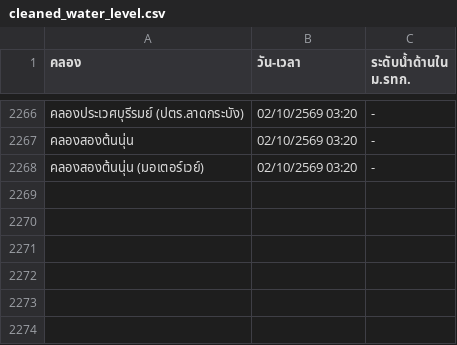
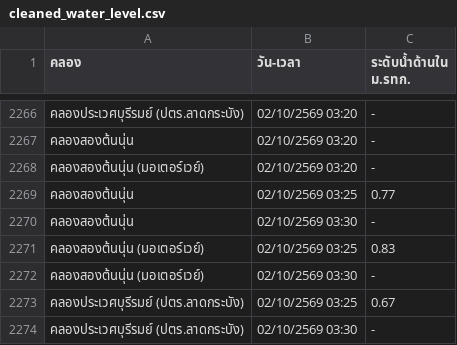
Before and after one commit to popeyee27/popeyee27.github.io, a CSV file: water-level/cleaned_water_level.csv, drawn as a sheet; only a part is shown, gaps mark what is left out.

Commit message:
Auto-update water level data: 2026-10-02 03:31:02

```diff
--- a/water-level/cleaned_water_level.csv
+++ b/water-level/cleaned_water_level.csv
@@ -2268 +2268,7 @@
 คลองสองต้นนุ่น (มอเตอร์เวย์),02/10/2569 03:20,-
+คลองสองต้นนุ่น,02/10/2569 03:25,0.77
+คลองสองต้นนุ่น,02/10/2569 03:30,-
+คลองสองต้นนุ่น (มอเตอร์เวย์),02/10/2569 03:25,0.83
+คลองสองต้นนุ่น (มอเตอร์เวย์),02/10/2569 03:30,-
+คลองประเวศบุรีรมย์ (ปตร.ลาดกระบัง),02/10/2569 03:25,0.67
+คลองประเวศบุรีรมย์ (ปตร.ลาดกระบัง),02/10/2569 03:30,-
```
